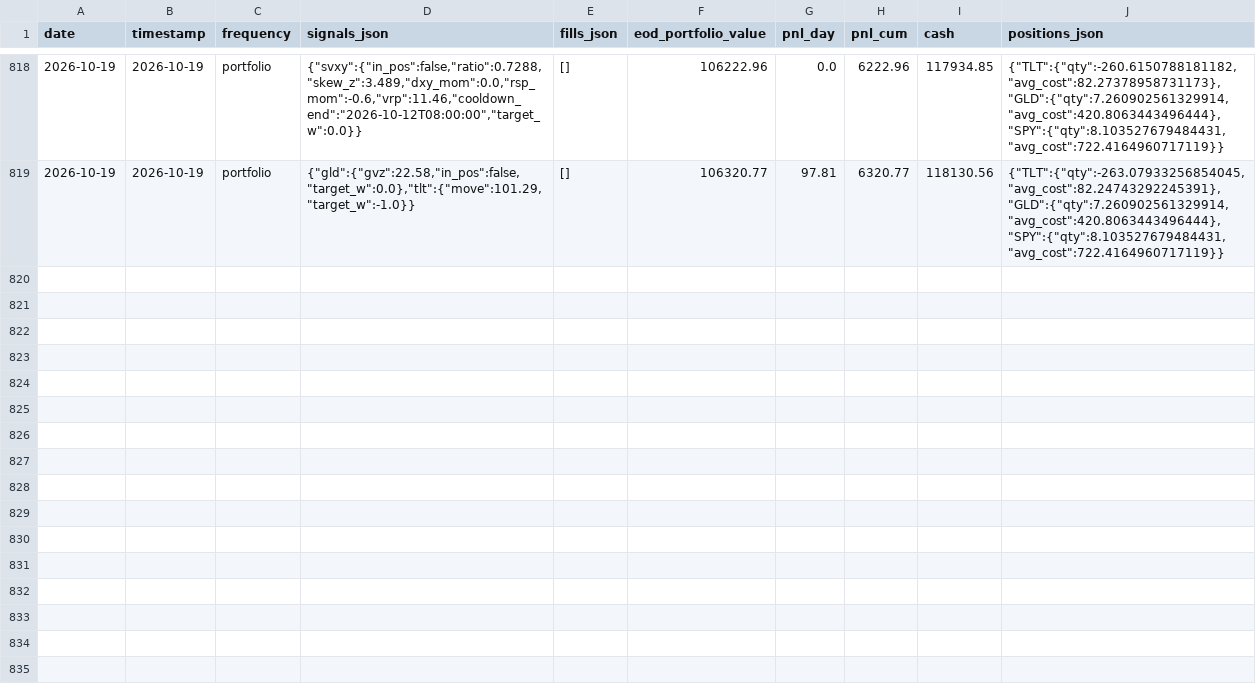
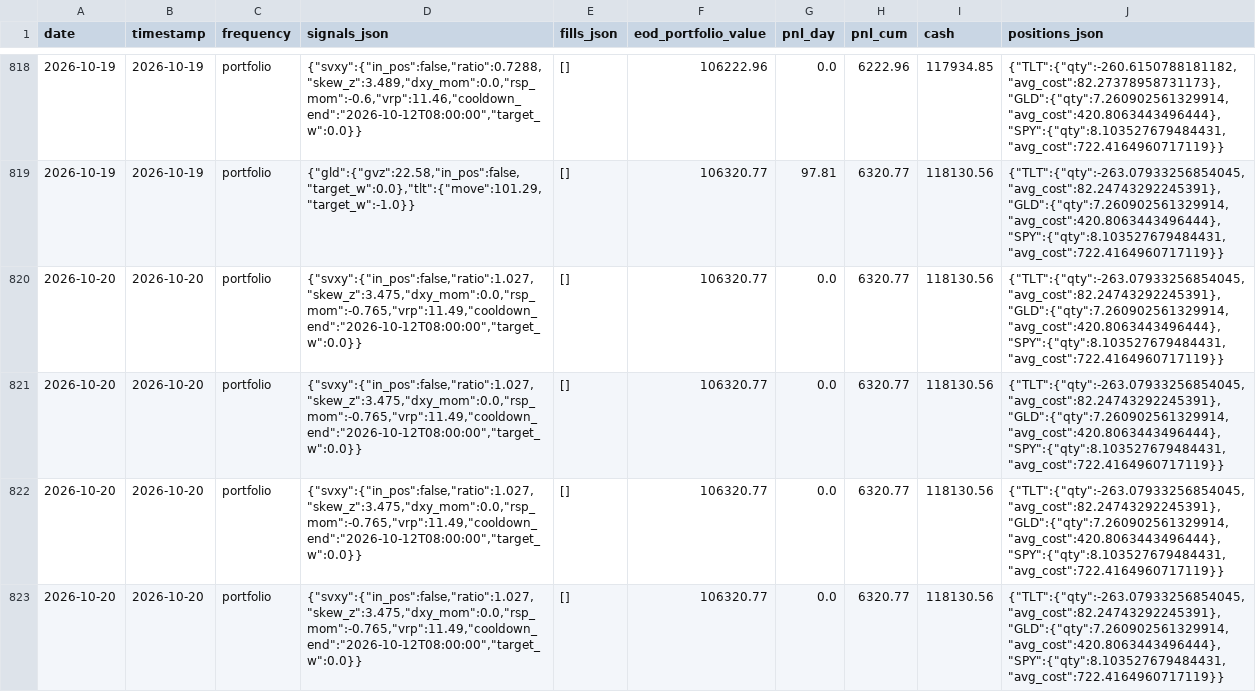
Before and after one commit to romandrianov-pixel/paper-trading-track-record, a CSV file: daily/four_way/portfolio_daily.csv, drawn as a sheet; only a part is shown, gaps mark what is left out; the diff covers the shown part only; the diff names each change by its address in the sheet, - before the commit and + after, or states it on an @@ line.

Commit message:
Daily state 2026-10-20

```diff
--- a/daily/four_way/portfolio_daily.csv
+++ b/daily/four_way/portfolio_daily.csv
+row 820: 2026-10-20 | 2026-10-20 | portfolio | {"svxy":{"in_pos":false,"ratio":1.027,"skew_z":3.475,"dxy_mom":0.0,"rsp_mom":-0.765,"vrp":11.49,"cooldown_end":"2026-10-12T08:00:00","target_w":0.0}} | [] | 106320.77 | 0.0 | 6320.77 | 118130.56 | {"TLT":{"qty":-263.07933256854045,"avg_cost":82.24743292245391},"GLD":{"qty":7.260902561329914,"avg_cost":420.8063443496444},"SPY":{"qty":8.103527679484431,"avg_cost":722.4164960717119}}
+row 821: 2026-10-20 | 2026-10-20 | portfolio | {"svxy":{"in_pos":false,"ratio":1.027,"skew_z":3.475,"dxy_mom":0.0,"rsp_mom":-0.765,"vrp":11.49,"cooldown_end":"2026-10-12T08:00:00","target_w":0.0}} | [] | 106320.77 | 0.0 | 6320.77 | 118130.56 | {"TLT":{"qty":-263.07933256854045,"avg_cost":82.24743292245391},"GLD":{"qty":7.260902561329914,"avg_cost":420.8063443496444},"SPY":{"qty":8.103527679484431,"avg_cost":722.4164960717119}}
+row 822: 2026-10-20 | 2026-10-20 | portfolio | {"svxy":{"in_pos":false,"ratio":1.027,"skew_z":3.475,"dxy_mom":0.0,"rsp_mom":-0.765,"vrp":11.49,"cooldown_end":"2026-10-12T08:00:00","target_w":0.0}} | [] | 106320.77 | 0.0 | 6320.77 | 118130.56 | {"TLT":{"qty":-263.07933256854045,"avg_cost":82.24743292245391},"GLD":{"qty":7.260902561329914,"avg_cost":420.8063443496444},"SPY":{"qty":8.103527679484431,"avg_cost":722.4164960717119}}
+row 823: 2026-10-20 | 2026-10-20 | portfolio | {"svxy":{"in_pos":false,"ratio":1.027,"skew_z":3.475,"dxy_mom":0.0,"rsp_mom":-0.765,"vrp":11.49,"cooldown_end":"2026-10-12T08:00:00","target_w":0.0}} | [] | 106320.77 | 0.0 | 6320.77 | 118130.56 | {"TLT":{"qty":-263.07933256854045,"avg_cost":82.24743292245391},"GLD":{"qty":7.260902561329914,"avg_cost":420.8063443496444},"SPY":{"qty":8.103527679484431,"avg_cost":722.4164960717119}}
```
Also changed, not shown: 4 added rows elsewhere in this file, daily/donchian_crypto.csv, daily/four_way/gld_daily.csv, 12 other files.
